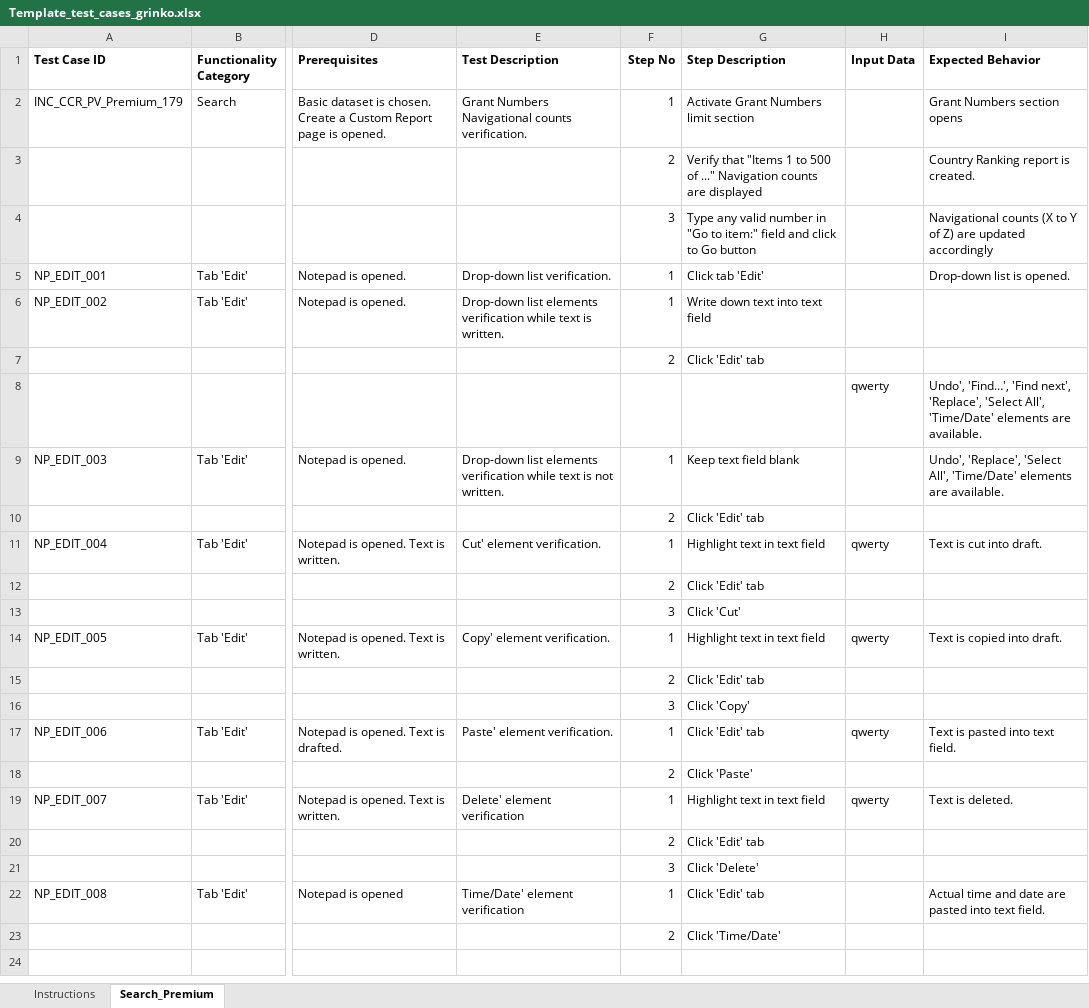
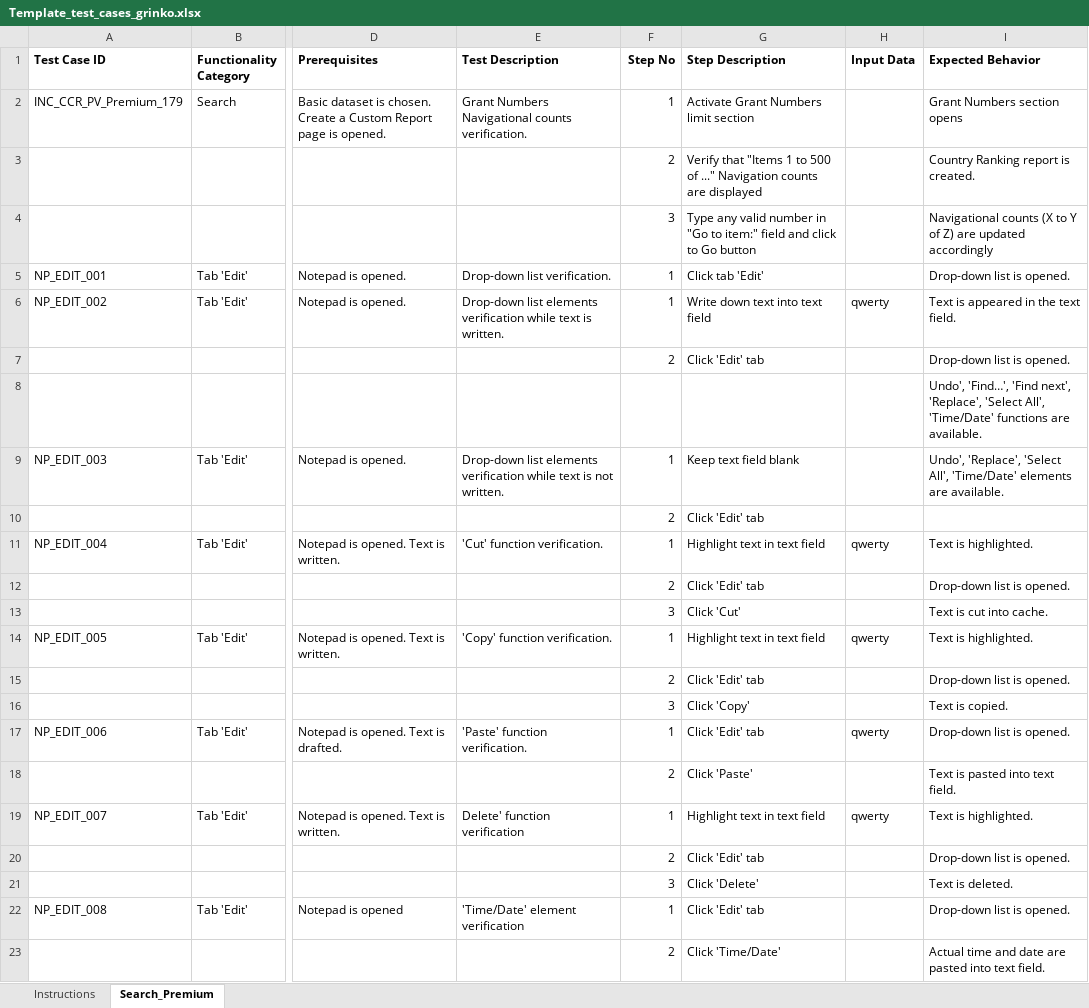
Before and after one commit to androsha/skillup1, an Excel workbook: Template_test_cases_grinko.xlsx, sheet Search_Premium, drawn as a sheet; only a part is shown, gaps mark what is left out; values as stored, in another font and other column widths than the file's, no borders; conditional formats not drawn; removed rows and columns are numbered as before the commit, all else as after; rows hold the shown columns only; the diff names each change by its address in the sheet, - before the commit and + after, or states it on an @@ line.

Commit message:
ADD test cases for grinko

```diff
--- a/Template_test_cases_grinko.xlsx (sheet Search_Premium)
+++ b/Template_test_cases_grinko.xlsx (sheet Search_Premium)
-H6 (Input Data): (empty)
+H6 (Input Data): qwerty
-I6 (Expected Behavior): (empty)
+I6 (Expected Behavior): Text is appeared in the text field.
-I7 (Expected Behavior): (empty)
+I7 (Expected Behavior): Drop-down list is opened.
-row 8:  |  |  |  |  |  | qwerty | Undo', 'Find…', 'Find next', 'Replace', 'Select All', 'Time/Date' elements are available.
+row 8:  |  |  |  |  |  |  | Undo', 'Find…', 'Find next', 'Replace', 'Select All', 'Time/Date' functions are available.
-E11 (Test Description): Cut' element verification.
+E11 (Test Description): 'Cut' function verification.
-I11 (Expected Behavior): Text is cut into draft.
+I11 (Expected Behavior): Text is highlighted.
-I12 (Expected Behavior): (empty)
+I12 (Expected Behavior): Drop-down list is opened.
-I13 (Expected Behavior): (empty)
+I13 (Expected Behavior): Text is cut into cache.
-E14 (Test Description): Copy' element verification.
+E14 (Test Description): 'Copy' function verification.
-I14 (Expected Behavior): Text is copied into draft.
+I14 (Expected Behavior): Text is highlighted.
-I15 (Expected Behavior): (empty)
+I15 (Expected Behavior): Drop-down list is opened.
-I16 (Expected Behavior): (empty)
+I16 (Expected Behavior): Text is copied.
-E17 (Test Description): Paste' element verification.
+E17 (Test Description): 'Paste' function verification.
-I17 (Expected Behavior): Text is pasted into text field.
+I17 (Expected Behavior): Drop-down list is opened.
-I18 (Expected Behavior): (empty)
+I18 (Expected Behavior): Text is pasted into text field.
-E19 (Test Description): Delete' element verification
+E19 (Test Description): Delete' function verification
-I19 (Expected Behavior): Text is deleted.
+I19 (Expected Behavior): Text is highlighted.
-I20 (Expected Behavior): (empty)
+I20 (Expected Behavior): Drop-down list is opened.
-I21 (Expected Behavior): (empty)
+I21 (Expected Behavior): Text is deleted.
-E22 (Test Description): Time/Date' element verification
+E22 (Test Description): 'Time/Date' element verification
-I22 (Expected Behavior): Actual time and date are pasted into text field.
+I22 (Expected Behavior): Drop-down list is opened.
-I23 (Expected Behavior): (empty)
+I23 (Expected Behavior): Actual time and date are pasted into text field.
```
